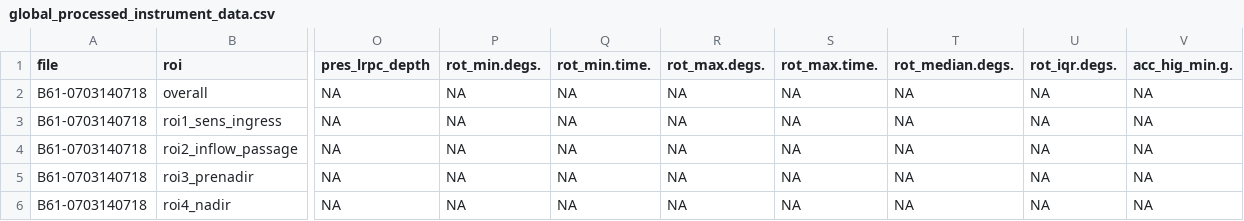
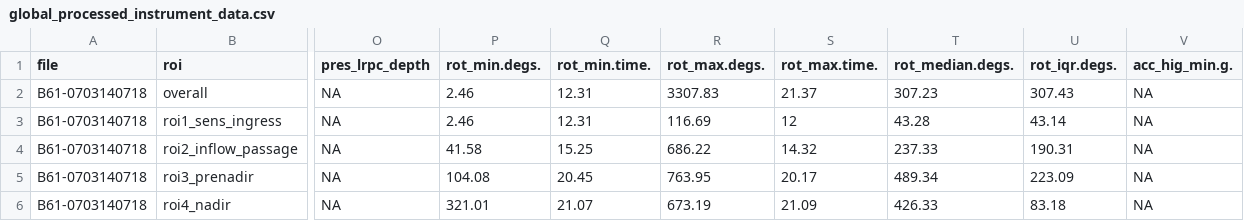
Before and after one commit to JNorman-hull/uoh-hifi-sensor, a CSV file: shiny/processed_sens_data/instrument_data/global_processed_instrument_data.csv, drawn as a sheet; only a part is shown, gaps mark what is left out; the diff covers the shown part only; the diff names each change by its address in the sheet, - before the commit and + after, or states it on an @@ line.

```diff
--- a/shiny/processed_sens_data/instrument_data/global_processed_instrument_data.csv
+++ b/shiny/processed_sens_data/instrument_data/global_processed_instrument_data.csv
-P2:P3 (rot_min.degs.): NA
+P2:P3 (rot_min.degs.): 2.46
-Q2:Q3 (rot_min.time.): NA
+Q2:Q3 (rot_min.time.): 12.31
-R2 (rot_max.degs.): NA
+R2 (rot_max.degs.): 3307.83
-S2 (rot_max.time.): NA
+S2 (rot_max.time.): 21.37
-T2 (rot_median.degs.): NA
+T2 (rot_median.degs.): 307.23
-U2 (rot_iqr.degs.): NA
+U2 (rot_iqr.degs.): 307.43
-R3 (rot_max.degs.): NA
+R3 (rot_max.degs.): 116.69
-S3 (rot_max.time.): NA
+S3 (rot_max.time.): 12
-T3 (rot_median.degs.): NA
+T3 (rot_median.degs.): 43.28
-U3 (rot_iqr.degs.): NA
+U3 (rot_iqr.degs.): 43.14
-P4 (rot_min.degs.): NA
+P4 (rot_min.degs.): 41.58
-Q4 (rot_min.time.): NA
+Q4 (rot_min.time.): 15.25
-R4 (rot_max.degs.): NA
+R4 (rot_max.degs.): 686.22
-S4 (rot_max.time.): NA
+S4 (rot_max.time.): 14.32
-T4 (rot_median.degs.): NA
+T4 (rot_median.degs.): 237.33
-U4 (rot_iqr.degs.): NA
+U4 (rot_iqr.degs.): 190.31
-P5 (rot_min.degs.): NA
+P5 (rot_min.degs.): 104.08
-Q5 (rot_min.time.): NA
+Q5 (rot_min.time.): 20.45
-R5 (rot_max.degs.): NA
+R5 (rot_max.degs.): 763.95
-S5 (rot_max.time.): NA
+S5 (rot_max.time.): 20.17
-T5 (rot_median.degs.): NA
+T5 (rot_median.degs.): 489.34
-U5 (rot_iqr.degs.): NA
+U5 (rot_iqr.degs.): 223.09
-P6 (rot_min.degs.): NA
+P6 (rot_min.degs.): 321.01
-Q6 (rot_min.time.): NA
+Q6 (rot_min.time.): 21.07
-R6 (rot_max.degs.): NA
+R6 (rot_max.degs.): 673.19
-S6 (rot_max.time.): NA
+S6 (rot_max.time.): 21.09
-T6 (rot_median.degs.): NA
+T6 (rot_median.degs.): 426.33
-U6 (rot_iqr.degs.): NA
+U6 (rot_iqr.degs.): 83.18
```
Also changed, not shown: 18 edited cells elsewhere in this file, shiny/processed_sens_data/index/global_sensor_index.csv, 2 other files.
